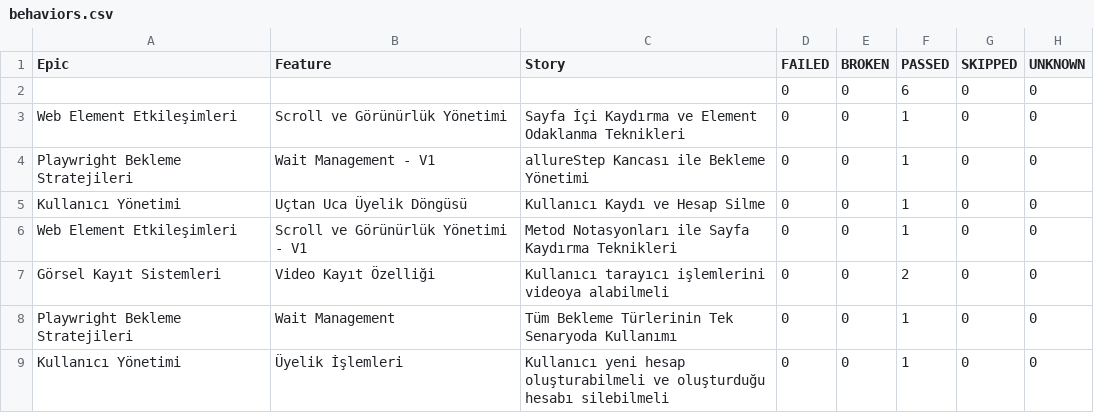
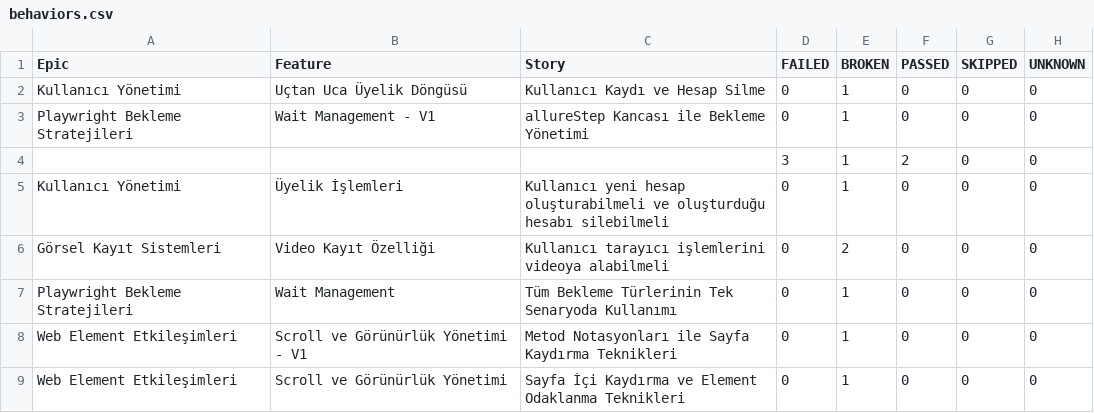
Before and after one commit to kilicCeren/TestAutomationWithPlaywrightJava, a CSV file: allure-history/data/behaviors.csv, drawn as a sheet.

```diff
--- a/allure-history/data/behaviors.csv
+++ b/allure-history/data/behaviors.csv
@@ -1,9 +1,9 @@
 "Epic","Feature","Story","FAILED","BROKEN","PASSED","SKIPPED","UNKNOWN"
-"","","","0","0","6","0","0"
-"Web Element Etkileşimleri","Scroll ve Görünürlük Yönetimi","Sayfa İçi Kaydırma ve Element Odaklanma Teknikleri","0","0","1","0","0"
-"Playwright Bekleme Stratejileri","Wait Management - V1","allureStep Kancası ile Bekleme Yönetimi","0","0","1","0","0"
-"Kullanıcı Yönetimi","Uçtan Uca Üyelik Döngüsü","Kullanıcı Kaydı ve Hesap Silme","0","0","1","0","0"
-"Web Element Etkileşimleri","Scroll ve Görünürlük Yönetimi - V1","Metod Notasyonları ile Sayfa Kaydırma Teknikleri","0","0","1","0","0"
-"Görsel Kayıt Sistemleri","Video Kayıt Özelliği","Kullanıcı tarayıcı işlemlerini videoya alabilmeli","0","0","2","0","0"
-"Playwright Bekleme Stratejileri","Wait Management","Tüm Bekleme Türlerinin Tek Senaryoda Kullanımı","0","0","1","0","0"
-"Kullanıcı Yönetimi","Üyelik İşlemleri","Kullanıcı yeni hesap oluşturabilmeli ve oluşturduğu hesabı silebilmeli","0","0","1","0","0"
+"Kullanıcı Yönetimi","Uçtan Uca Üyelik Döngüsü","Kullanıcı Kaydı ve Hesap Silme","0","1","0","0","0"
+"Playwright Bekleme Stratejileri","Wait Management - V1","allureStep Kancası ile Bekleme Yönetimi","0","1","0","0","0"
+"","","","3","1","2","0","0"
+"Kullanıcı Yönetimi","Üyelik İşlemleri","Kullanıcı yeni hesap oluşturabilmeli ve oluşturduğu hesabı silebilmeli","0","1","0","0","0"
+"Görsel Kayıt Sistemleri","Video Kayıt Özelliği","Kullanıcı tarayıcı işlemlerini videoya alabilmeli","0","2","0","0","0"
+"Playwright Bekleme Stratejileri","Wait Management","Tüm Bekleme Türlerinin Tek Senaryoda Kullanımı","0","1","0","0","0"
+"Web Element Etkileşimleri","Scroll ve Görünürlük Yönetimi - V1","Metod Notasyonları ile Sayfa Kaydırma Teknikleri","0","1","0","0","0"
+"Web Element Etkileşimleri","Scroll ve Görünürlük Yönetimi","Sayfa İçi Kaydırma ve Element Odaklanma Teknikleri","0","1","0","0","0"
```
Also changed, not shown: allure-history/data/suites.csv, 52 other files.
